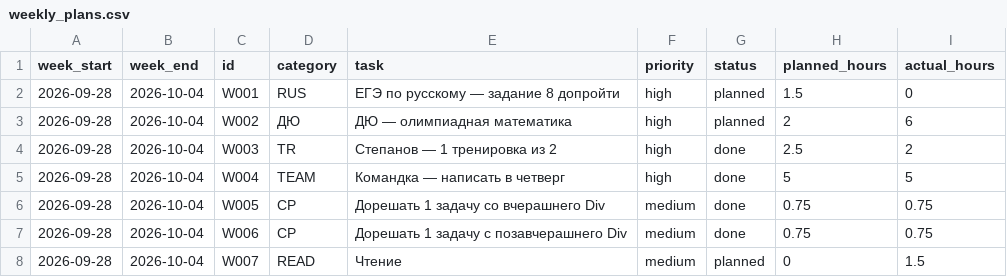
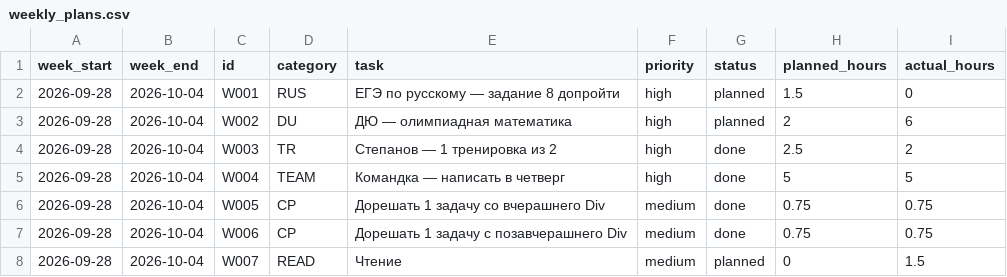
Before and after one commit to ponponin/dashboard, a CSV file: archive/28.09/data/weekly_plans.csv, drawn as a sheet.

Commit message:
Normalize DU internal category code

```diff
--- a/archive/28.09/data/weekly_plans.csv
+++ b/archive/28.09/data/weekly_plans.csv
@@ -2,3 +2,3 @@ week_start,week_end,id,category,task,priority,status,planned_hours,actual_hours
 2026-09-28,2026-10-04,W001,RUS,ЕГЭ по русскому — задание 8 допройти,high,planned,1.5,0
-2026-09-28,2026-10-04,W002,ДЮ,ДЮ — олимпиадная математика,high,planned,2,6
+2026-09-28,2026-10-04,W002,DU,ДЮ — олимпиадная математика,high,planned,2,6
 2026-09-28,2026-10-04,W003,TR,Степанов — 1 тренировка из 2,high,done,2.5,2
```
